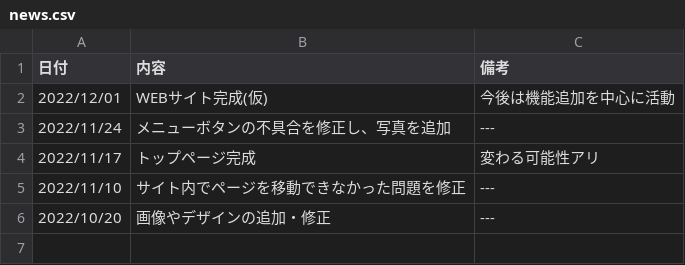
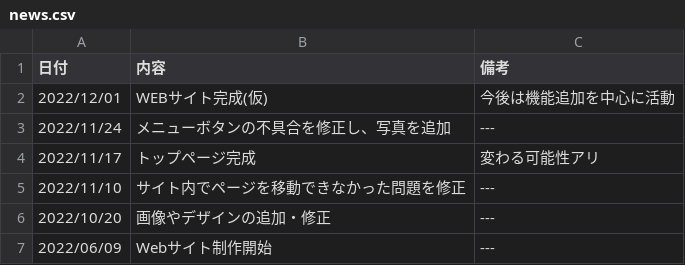
Before and after one commit to splaika135/NITAC_map, a CSV file: style/news.csv, drawn as a sheet; the diff names each change by its address in the sheet, - before the commit and + after, or states it on an @@ line.

Commit message:
Update news.csv

```diff
--- a/style/news.csv
+++ b/style/news.csv
+row 7: 2022/06/09 | Webサイト制作開始 | ---
```
